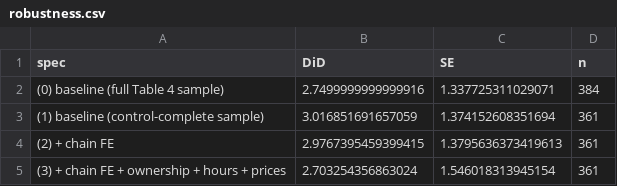
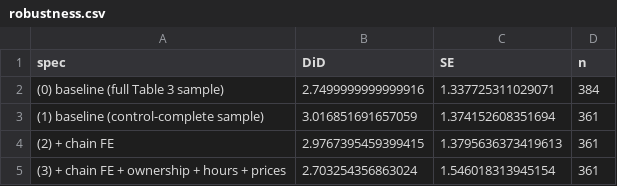
Before and after one commit to Betty2004-sketch/DAI-Yibo_3036763608, a CSV file: outputs/tables/robustness.csv, drawn as a sheet.

Commit message:
Fix replication: correct table numbering, add Table 2 (means) and Table 4 (reduced-form GAP models)

```diff
--- a/outputs/tables/robustness.csv
+++ b/outputs/tables/robustness.csv
@@ -1,3 +1,3 @@
 spec,DiD,SE,n
-(0) baseline (full Table 4 sample),2.7499999999999916,1.337725311029071,384
+(0) baseline (full Table 3 sample),2.7499999999999916,1.337725311029071,384
 (1) baseline (control-complete sample),3.016851691657059,1.374152608351694,361
```
Also changed, not shown: 5 other files.
